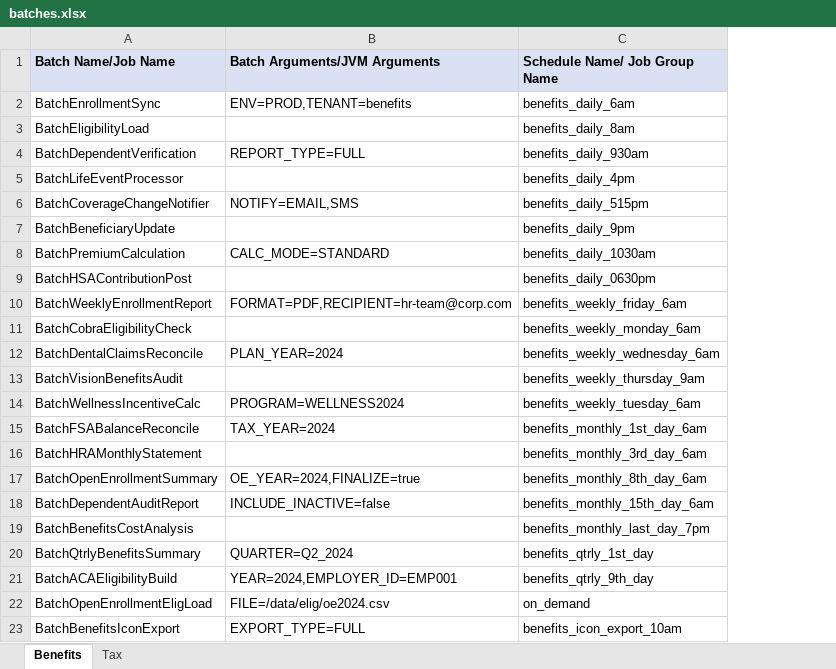
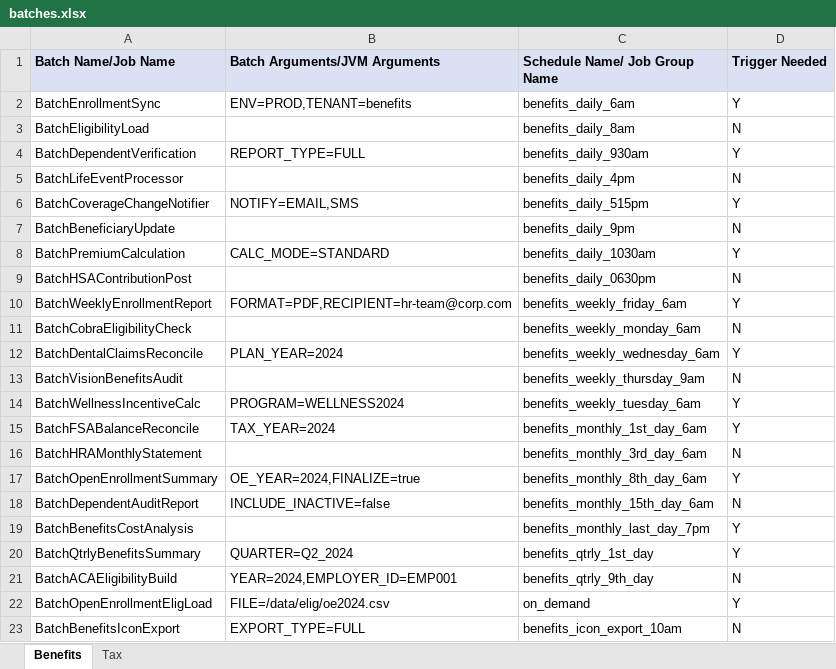
Before and after one commit to saiteja-0408/BatchDashboard, an Excel workbook: data/batches.xlsx, sheet Benefits, drawn as a sheet; values as stored, in another font and other column widths than the file's, no borders; the diff names each change by its address in the sheet, - before the commit and + after, or states it on an @@ line.

Commit message:
feat: add Trigger Needed column to Benefits and Tax views
Excel files (data/):
- benefits.xlsx — added column D 'Trigger Needed' (Y/N values for all 22 rows)
- tax.xlsx      — added column D 'Trigger Needed' (Y/N values for all 22 rows)
- batches.xlsx  — test fixture updated with same column on both sheets
- regenerateData.js — new script to regenerate all three files from source;
  replaces the old generateSample.js approach (wrong schema)

Server pipeline:
- columnMapping.config.js — add 'Trigger Needed' → 'triggerNeeded' mapping
- batchModel.js — add triggerNeeded field + normTrigger() normaliser:
    'Y'/'y'/'yes'/'true' → 'Y'
    'N'/'n'/'no'/'false' → 'N'
    empty/unknown       → ''
  Also updates @typedef and JSDoc

Frontend:
- constants.js — add triggerNeeded to COLUMN_LABELS and SORTABLE_COLUMNS
  (header now rendered automatically via the column loop)
- BatchTable.jsx — add TriggerBadge component (Y=green chip, N=red chip,
  empty=em-dash); render in BatchRow desktop cell and BatchCard mobile view;
  restore Chip import removed in previous refactor

Tests (tests/triggerNeeded.test.js — 27 new tests):
- 16 normalisation unit tests (Y/N/empty, case, trim, edge cases)
- 2 column mapping assertions
- 7 API integration tests (field present, values valid, Y+N on each sheet)
- 2 meta tests (field unaffected by other fields, always present)

All 254 tests pass (227 original + 27 new).

```diff
--- a/data/batches.xlsx (sheet Benefits)
+++ b/data/batches.xlsx (sheet Benefits)
+column D (Trigger Needed), rows 2-23: Y | N | Y | N | Y | N | Y | N | Y | N | Y | N | Y | Y | N | Y | N | Y | Y | N | Y | N
```
Also changed, not shown: sheet Tax, data/benefits.xlsx, data/tax.xlsx, 7 other files.
